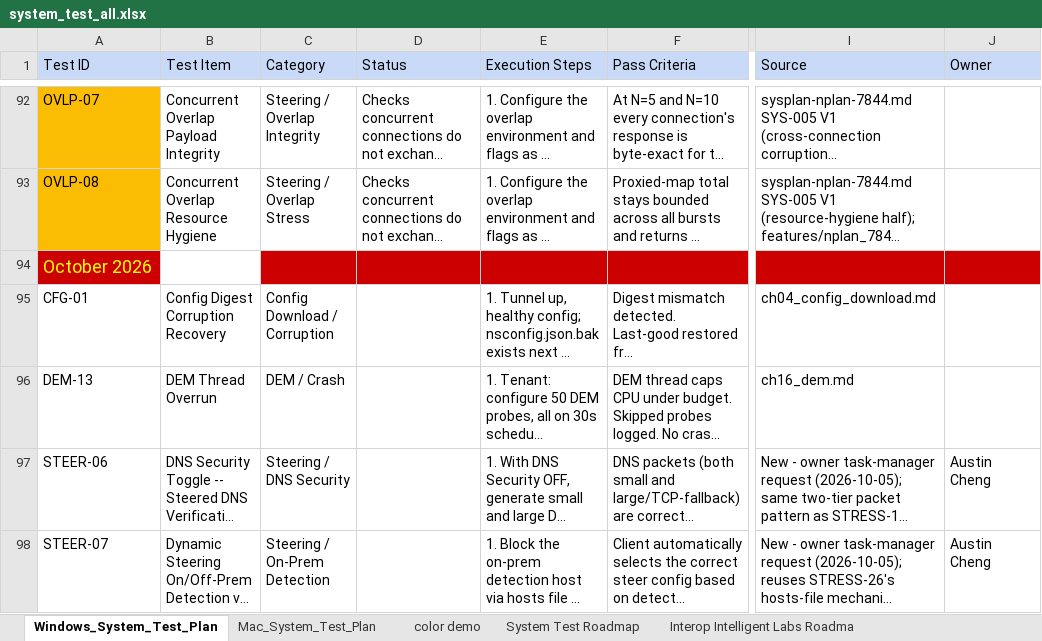
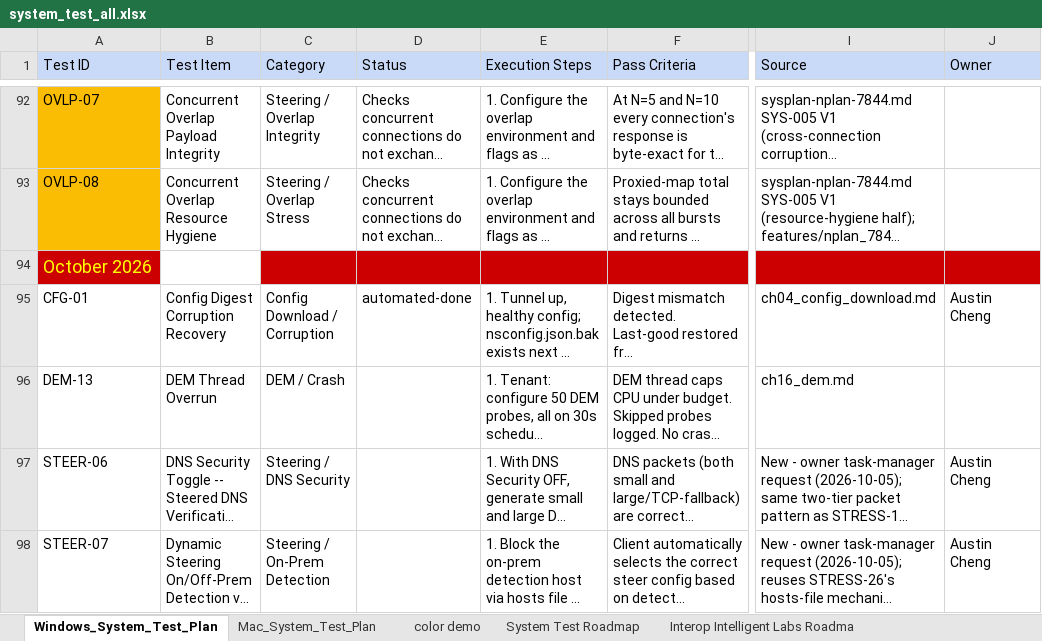
Before and after one commit to ns-acheng/endpoint-system-test-resource, an Excel workbook: regression/system_test_all.xlsx, sheet Windows_System_Test_Plan, drawn as a sheet; only a part is shown, gaps mark what is left out; long unchanged cells end in …; values as stored, in another font and other column widths than the file's, no borders; the diff names each change by its address in the sheet, - before the commit and + after, or states it on an @@ line.

```diff
--- a/regression/system_test_all.xlsx (sheet Windows_System_Test_Plan)
+++ b/regression/system_test_all.xlsx (sheet Windows_System_Test_Plan)
-D95 (Status): (empty)
+D95 (Status): automated-done
-J95 (Owner): (empty)
+J95 (Owner): Austin Cheng
```
